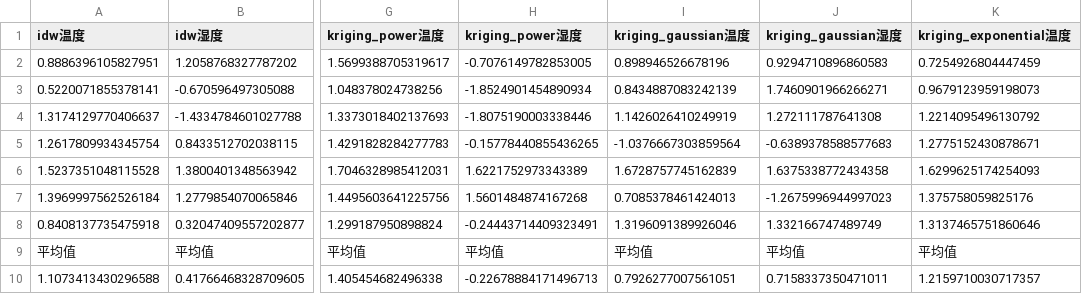
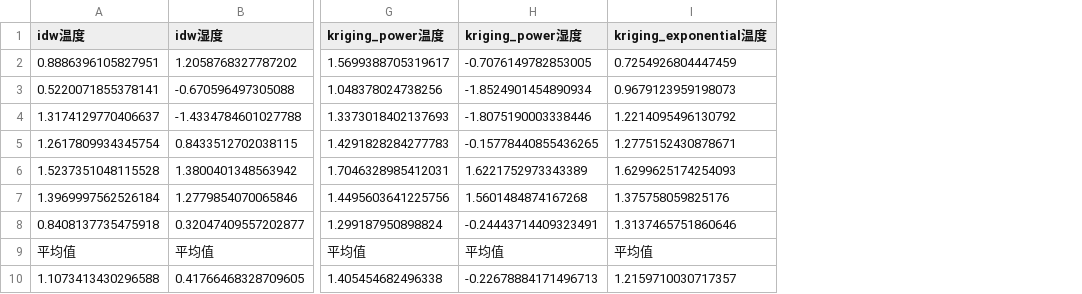
Before and after one commit to IpursueI/Sensor-layout-optimization, a CSV file: layout_optimization/data/result/Pearson.csv, drawn as a sheet; only a part is shown, gaps mark what is left out; the diff names each change by its address in the sheet, - before the commit and + after, or states it on an @@ line.

```diff
--- a/layout_optimization/data/result/Pearson.csv
+++ b/layout_optimization/data/result/Pearson.csv
-column I (kriging_gaussian温度), rows 2-10: 0.898946526678196 | 0.8434887083242139 | 1.1426026410249919 | -1.0376667303859564 | 1.6728757745162839 | 0.7085378461424013 | 1.3196091389926046 | 平均值 | 0.7926277007561051
-column J (kriging_gaussian湿度), rows 2-10: 0.9294710896860583 | 1.7460901966266271 | 1.272111787641308 | -0.6389378588577683 | 1.6375338772434358 | -1.2675996944997023 | 1.332166747489749 | 平均值 | 0.7158337350471011
```
Also changed, not shown: layout_optimization/data/result/MeanError.csv, layout_optimization/data/result/RMSE.csv, 7 other files.
